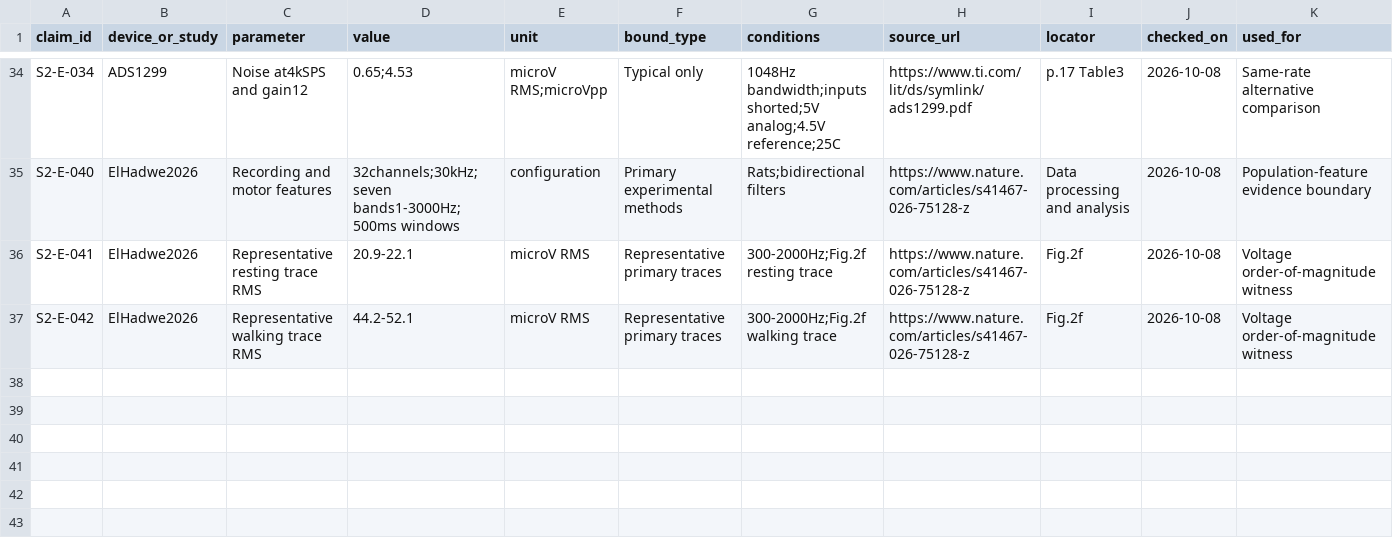
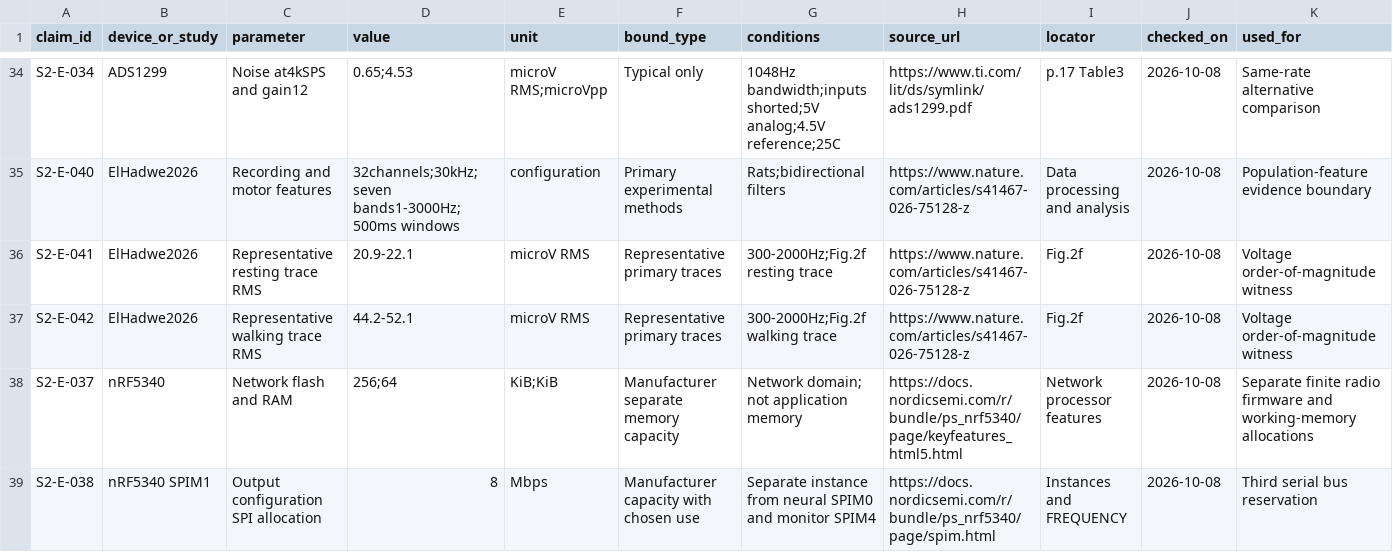
Before and after one commit to pratham-cloud-ctrl/Project-ATO, a CSV file: docs/stage2/electrical-source-audit.csv, drawn as a sheet; only a part is shown, gaps mark what is left out; rows hold the shown columns only; the diff names each change by its address in the sheet, - before the commit and + after, or states it on an @@ line.

Commit message:
Close Stage 2 architecture audit with explicit scheduling and memory allocations

```diff
--- a/docs/stage2/electrical-source-audit.csv
+++ b/docs/stage2/electrical-source-audit.csv
+row 38: S2-E-037 | nRF5340 | Network flash and RAM | 256;64 | KiB;KiB | Manufacturer separate memory capacity | Network domain; not application memory | https://docs.nordicsemi.com/r/bundle/ps_nrf5340/page/keyfeatures_html5.html | Network processor features | 2026-10-08 | Separate finite radio firmware and working-memory allocations
+row 39: S2-E-038 | nRF5340 SPIM1 | Output configuration SPI allocation | 8 | Mbps | Manufacturer capacity with chosen use | Separate instance from neural SPIM0 and monitor SPIM4 | https://docs.nordicsemi.com/r/bundle/ps_nrf5340/page/spim.html | Instances and FREQUENCY | 2026-10-08 | Third serial bus reservation
```
Also changed, not shown: docs/stage2/verification-progress.csv, 37 other files.
